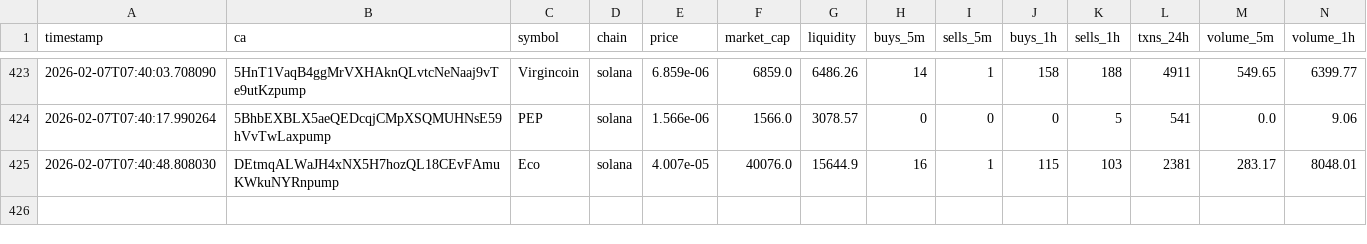
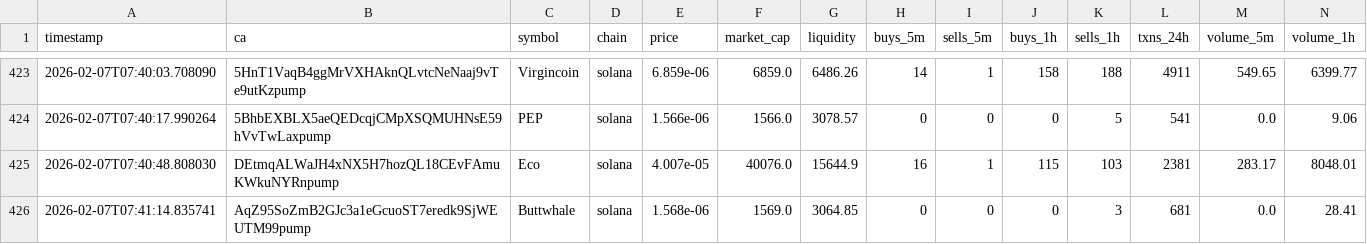
Before and after one commit to chandanm-cpu/meme-trading-tool, a CSV file: coin_data.csv, drawn as a sheet; only a part is shown, gaps mark what is left out; rows hold the shown columns only; the diff names each change by its address in the sheet, - before the commit and + after, or states it on an @@ line.

Commit message:
update data

```diff
--- a/coin_data.csv
+++ b/coin_data.csv
+row 426: 2026-02-07T07:41:14.835741 | AqZ95SoZmB2GJc3a1eGcuoST7eredk9SjWEUTM99pump | Buttwhale | solana | 1.568e-06 | 1569.0 | 3064.85 | 0 | 0 | 0 | 3 | 681 | 0.0 | 28.41
```
